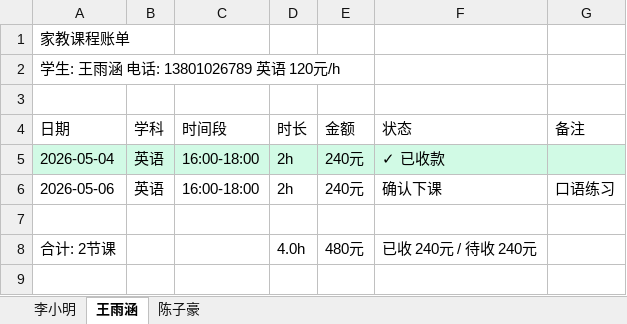
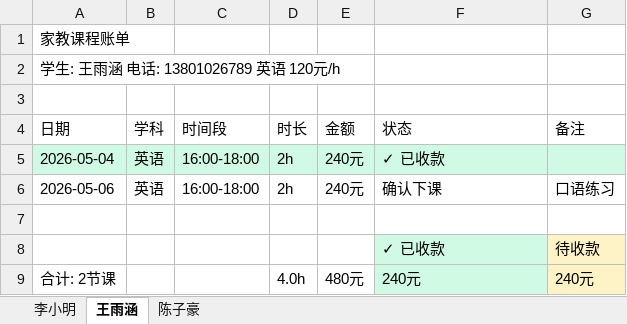
Before and after one commit to xiaoQAQhei/TutorTally_demo, an Excel workbook: export_example_全量.xlsx, sheet 王雨涵, drawn as a sheet; values as stored, in another font and other column widths than the file's, no borders; addresses are those after the commit; the diff names each change by its address in the sheet, - before the commit and + after, or states it on an @@ line.

```diff
--- a/export_example_全量.xlsx (sheet 王雨涵)
+++ b/export_example_全量.xlsx (sheet 王雨涵)
+row 8:  |  |  |  |  | ✓ 已收款 | 待收款
-F9 (状态): 已收 240元 / 待收 240元
+F9 (状态): 240元
-F9 fill: none
+F9 fill: #D1FAE5
-G9 (备注): (empty)
+G9 (备注): 240元
-G9 fill: none
+G9 fill: #FEF3C7
```
Also changed, not shown: sheet 陈子豪, sheet 李小明, 3 other files.
